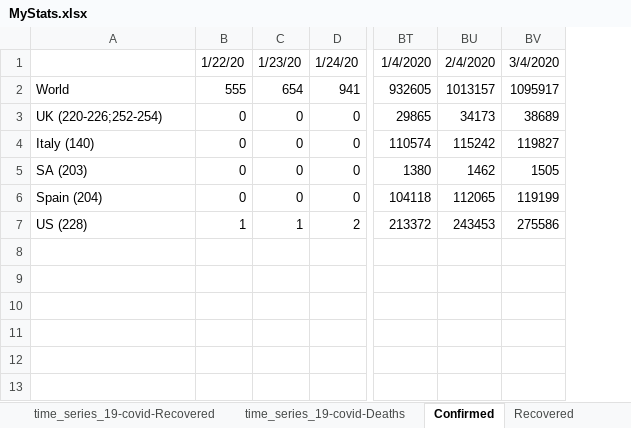
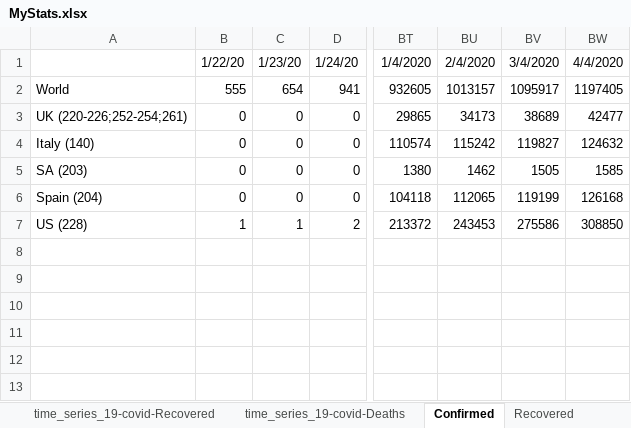
Before and after one commit to hotmailtestuser/COVID-19, an Excel workbook: csse_covid_19_data/csse_covid_19_time_series/MyStats.xlsx, sheet Confirmed, drawn as a sheet; only a part is shown, gaps mark what is left out; values as stored, in another font and other column widths than the file's, no borders; charts and pictures not drawn; the diff names each change by its address in the sheet, - before the commit and + after, or states it on an @@ line.

```diff
--- a/csse_covid_19_data/csse_covid_19_time_series/MyStats.xlsx (sheet Confirmed)
+++ b/csse_covid_19_data/csse_covid_19_time_series/MyStats.xlsx (sheet Confirmed)
+column BW, rows 1-7: 4/4/2020 | 1197405 | 42477 | 124632 | 1585 | 126168 | 308850
-A3: UK (220-226;252-254)
+A3: UK (220-226;252-254;261)
```
Also changed, not shown: sheet time_series_19-covid-Recovered, sheet time_series_19-covid-Deaths, sheet time_series_19-covid-Confirmed, sheet Deaths, sheet Recovered, sheet % Case Fatality Rate, 1 more sheet, formulas that keep their value, charts or pictures.
